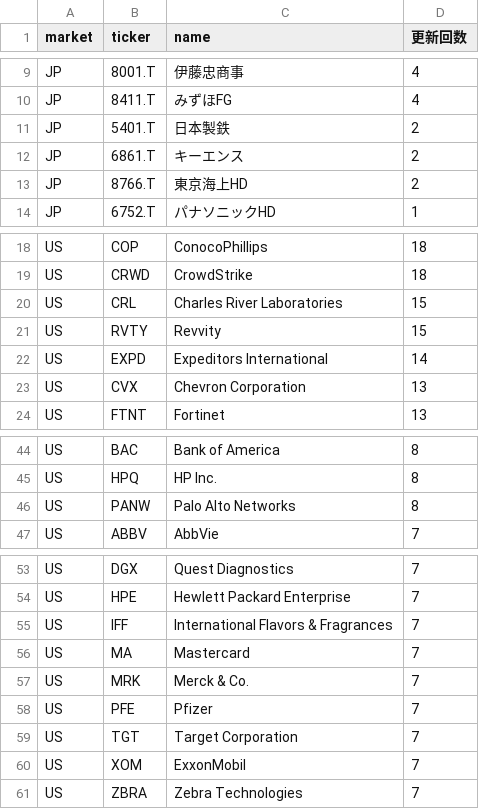
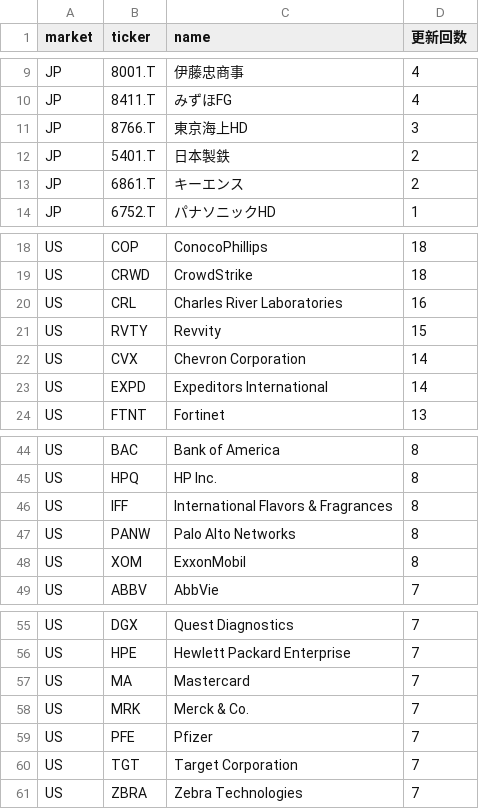
Before and after one commit to su402011-hash/high52-scanner, a CSV file: outputs/ranking.csv, drawn as a sheet; only a part is shown, gaps mark what is left out; the diff covers the shown part only.

```diff
--- a/outputs/ranking.csv
+++ b/outputs/ranking.csv
@@ -10,5 +10,5 @@ JP,8001.T,伊藤忠商事,4
 JP,8411.T,みずほFG,4
+JP,8766.T,東京海上HD,3
 JP,5401.T,日本製鉄,2
 JP,6861.T,キーエンス,2
-JP,8766.T,東京海上HD,2
 JP,6752.T,パナソニックHD,1
@@ -19,6 +19,6 @@ US,COP,ConocoPhillips,18
 US,CRWD,CrowdStrike,18
-US,CRL,Charles River Laboratories,15
+US,CRL,Charles River Laboratories,16
 US,RVTY,Revvity,15
+US,CVX,Chevron Corporation,14
 US,EXPD,Expeditors International,14
-US,CVX,Chevron Corporation,13
 US,FTNT,Fortinet,13
@@ -45,3 +45,5 @@ US,BAC,Bank of America,8
 US,HPQ,HP Inc.,8
+US,IFF,International Flavors & Fragrances,8
 US,PANW,Palo Alto Networks,8
+US,XOM,ExxonMobil,8
 US,ABBV,AbbVie,7
@@ -54,3 +56,2 @@ US,DGX,Quest Diagnostics,7
 US,HPE,Hewlett Packard Enterprise,7
-US,IFF,International Flavors & Fragrances,7
 US,MA,Mastercard,7
@@ -59,3 +60,2 @@ US,PFE,Pfizer,7
 US,TGT,Target Corporation,7
-US,XOM,ExxonMobil,7
 US,ZBRA,Zebra Technologies,7
```
Also changed, not shown: 1 added row and 1 removed row elsewhere in this file, outputs/history.csv, 4 other files.
